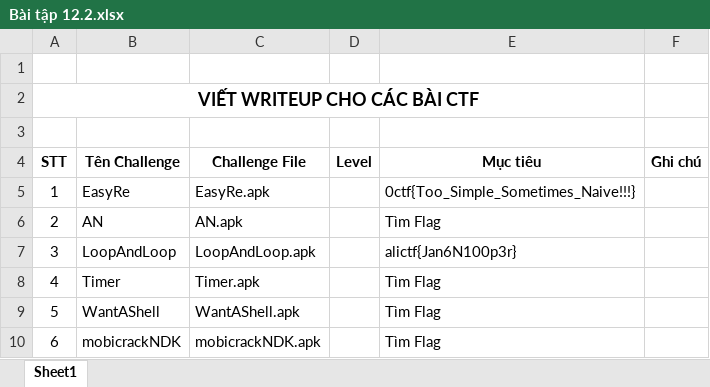
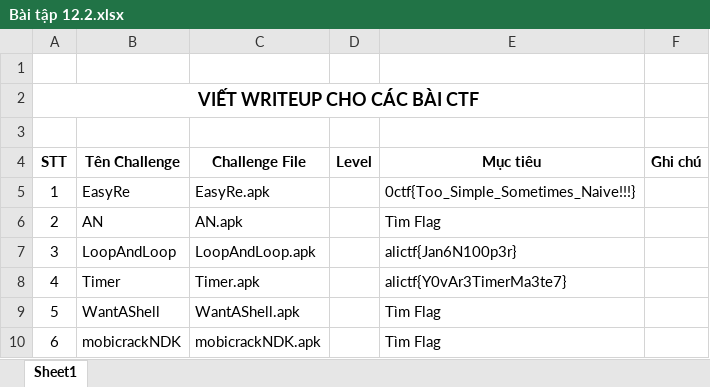
Before and after one commit to anhkiet1227/NT213_Web-and-Application-Security_Excercise, an Excel workbook: BT12/Bài tập 12.2.xlsx, sheet Sheet1, drawn as a sheet; values as stored, in another font and other column widths than the file's, no borders; the diff names each change by its address in the sheet, - before the commit and + after, or states it on an @@ line.

```diff
--- a/BT12/Bài tập 12.2.xlsx (sheet Sheet1)
+++ b/BT12/Bài tập 12.2.xlsx (sheet Sheet1)
-E8 (Mục tiêu): Tìm Flag
+E8 (Mục tiêu): alictf{Y0vAr3TimerMa3te7}
```
Also changed, not shown: 1 other file.
